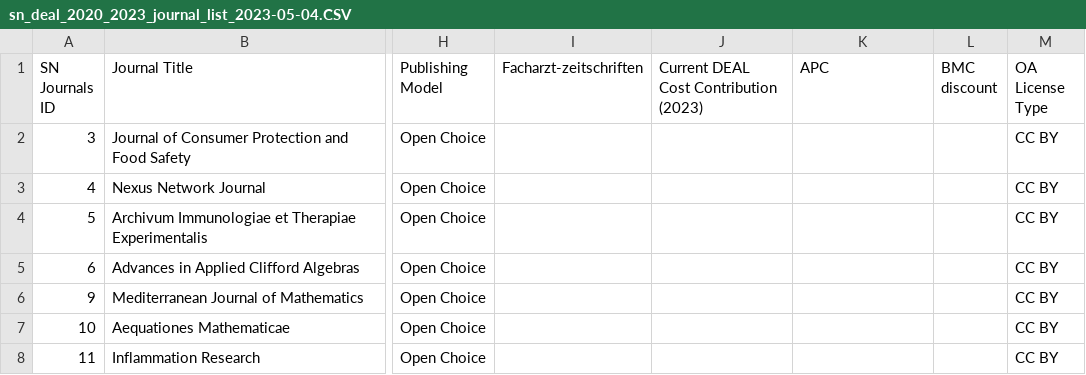
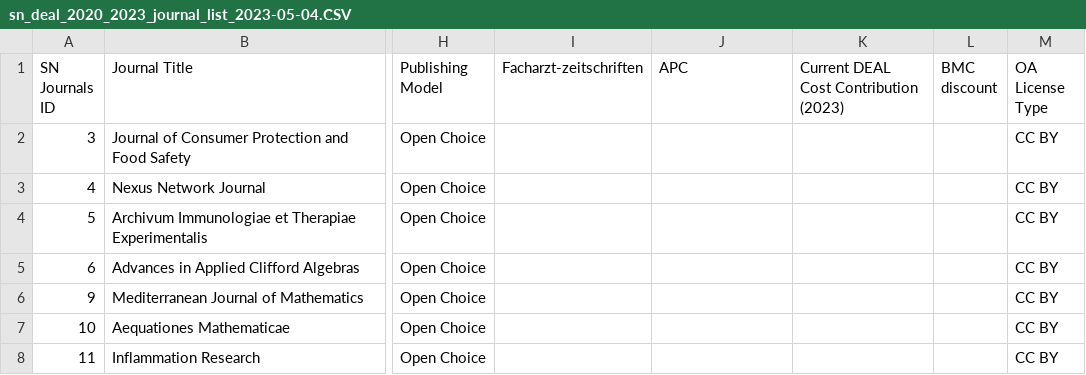
Before and after one commit to JulianDKal/Panter-prototype, a CSV file: src/assets/sn_deal_2020_2023_journal_list_2023-05-04.CSV, drawn as a sheet; only a part is shown, gaps mark what is left out; the diff names each change by its address in the sheet, - before the commit and + after, or states it on an @@ line.

```diff
--- a/src/assets/sn_deal_2020_2023_journal_list_2023-05-04.CSV
+++ b/src/assets/sn_deal_2020_2023_journal_list_2023-05-04.CSV
-J1: Current DEAL Cost Contribution (2023)
+J1: APC
-K1: APC
+K1: Current DEAL Cost Contribution (2023)
```
Also changed, not shown: 4 other files.
